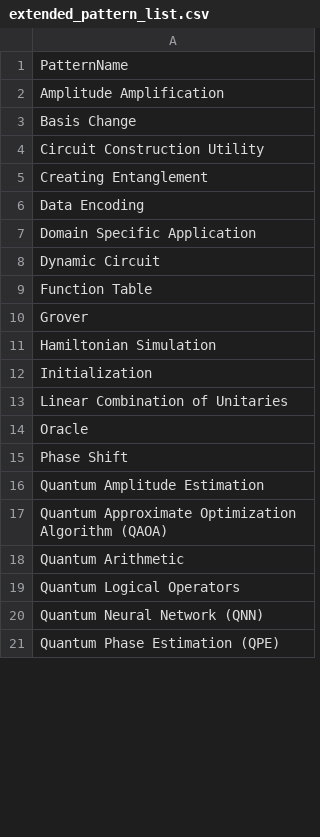
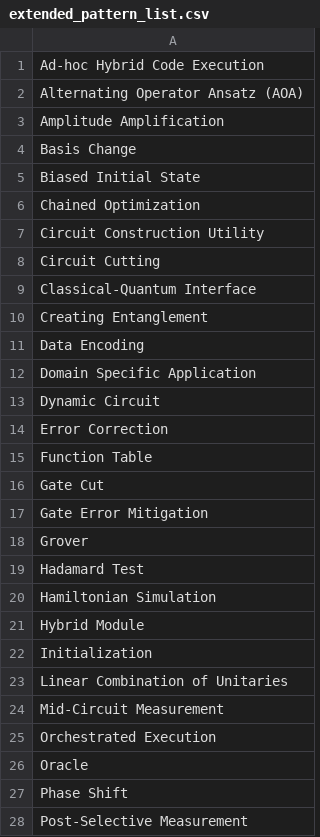
Before and after one commit to saeg/qpa, a CSV file: data/extended_pattern_list.csv, drawn as a sheet; only a part is shown; the shorter side is filled out with more unchanged rows; the diff covers the shown part only.

```diff
--- a/data/extended_pattern_list.csv
+++ b/data/extended_pattern_list.csv
@@ -1,5 +1,10 @@
-PatternName
+Ad-hoc Hybrid Code Execution
+Alternating Operator Ansatz (AOA)
 Amplitude Amplification
 Basis Change
+Biased Initial State
+Chained Optimization
 Circuit Construction Utility
+Circuit Cutting
+Classical-Quantum Interface
 Creating Entanglement
@@ -8,8 +13,16 @@ Domain Specific Application
 Dynamic Circuit
+Error Correction
 Function Table
+Gate Cut
+Gate Error Mitigation
 Grover
+Hadamard Test
 Hamiltonian Simulation
+Hybrid Module
 Initialization
 Linear Combination of Unitaries
+Mid-Circuit Measurement
+Orchestrated Execution
 Oracle
 Phase Shift
+Post-Selective Measurement
```
Also changed, not shown: 22 added rows and 1 edited cell elsewhere in this file, data/enriched_classiq_quantum_patterns.csv, data/quantum_concept_matches_with_patterns.csv, 9 other files.
